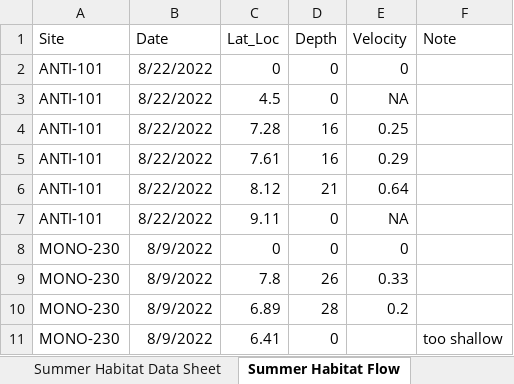
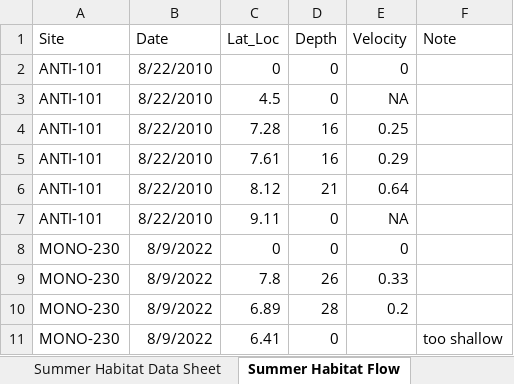
Before and after one commit to cwainright/iss156_bss_edd, an Excel workbook: data/marc/ncrn_bss_fish_monitoring_data_stream_habitat_2022_marc.xlsx, sheet Summer Habitat Flow, drawn as a sheet; only a part is shown; values as stored, in another font and other column widths than the file's, no borders; the diff names each change by its address in the sheet, - before the commit and + after, or states it on an @@ line.

Commit message:
added code to correct for missing and erroneous values in source spreadsheet

```diff
--- a/data/marc/ncrn_bss_fish_monitoring_data_stream_habitat_2022_marc.xlsx (sheet Summer Habitat Flow)
+++ b/data/marc/ncrn_bss_fish_monitoring_data_stream_habitat_2022_marc.xlsx (sheet Summer Habitat Flow)
-B2:B7 (Date): 8/22/2022
+B2:B7 (Date): 8/22/2010
```
Also changed, not shown: sheet Summer Index Exotic Plants, sheet Summer Habitat Data Sheet, 1 other file.
